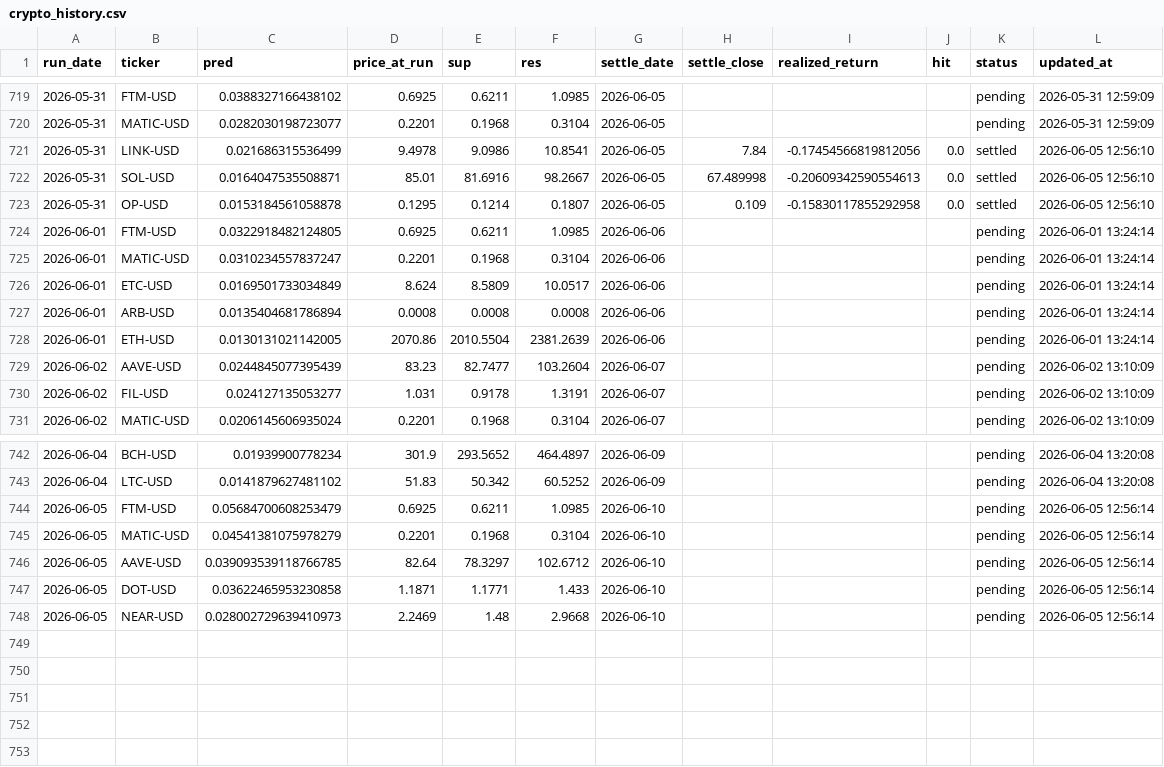
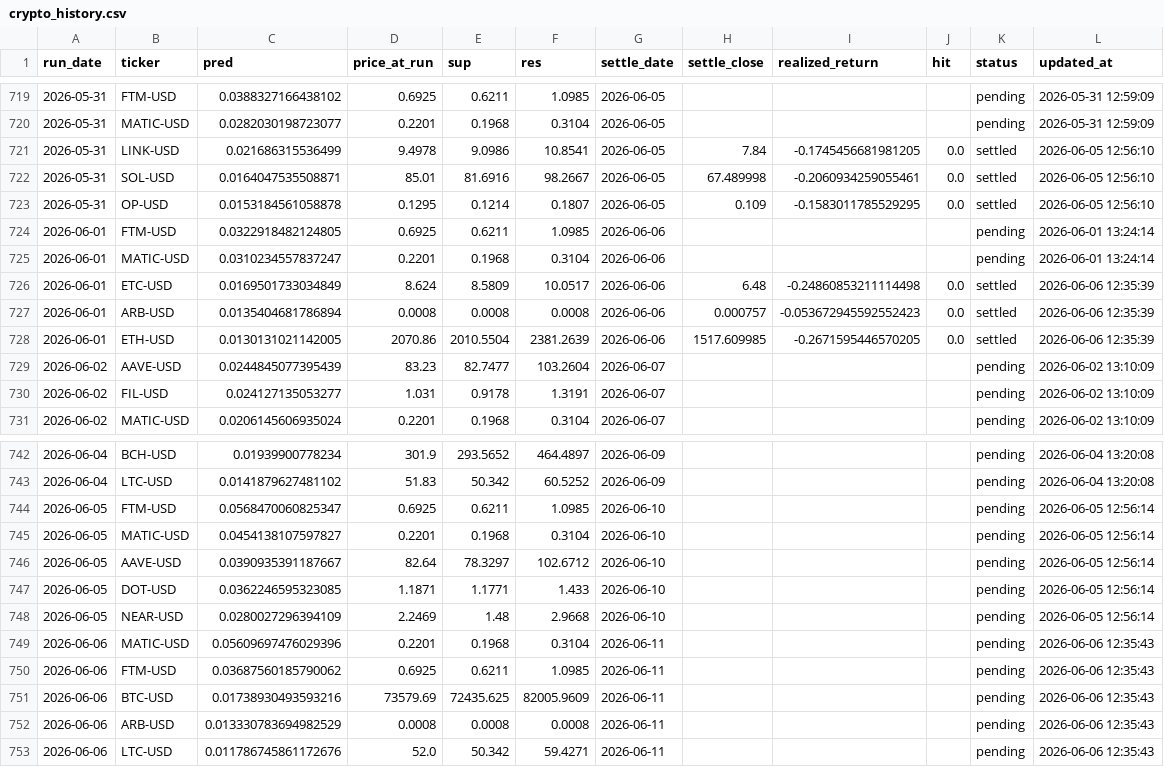
Before and after one commit to chehao0221/crypto-ai-forecast, a CSV file: crypto_history.csv, drawn as a sheet; only a part is shown, gaps mark what is left out.

```diff
--- a/crypto_history.csv
+++ b/crypto_history.csv
@@ -720,10 +720,10 @@ run_date,ticker,pred,price_at_run,sup,res,settle_date,settle_close,realized_retu
 2026-05-31,MATIC-USD,0.0282030198723077,0.2201,0.1968,0.3104,2026-06-05,,,,pending,2026-05-31 12:59:09
-2026-05-31,LINK-USD,0.021686315536499,9.4978,9.0986,10.8541,2026-06-05,7.84,-0.17454566819812056,0.0,settled,2026-06-05 12:56:10
-2026-05-31,SOL-USD,0.0164047535508871,85.01,81.6916,98.2667,2026-06-05,67.489998,-0.20609342590554613,0.0,settled,2026-06-05 12:56:10
-2026-05-31,OP-USD,0.0153184561058878,0.1295,0.1214,0.1807,2026-06-05,0.109,-0.15830117855292958,0.0,settled,2026-06-05 12:56:10
+2026-05-31,LINK-USD,0.021686315536499,9.4978,9.0986,10.8541,2026-06-05,7.84,-0.1745456681981205,0.0,settled,2026-06-05 12:56:10
+2026-05-31,SOL-USD,0.0164047535508871,85.01,81.6916,98.2667,2026-06-05,67.489998,-0.2060934259055461,0.0,settled,2026-06-05 12:56:10
+2026-05-31,OP-USD,0.0153184561058878,0.1295,0.1214,0.1807,2026-06-05,0.109,-0.1583011785529295,0.0,settled,2026-06-05 12:56:10
 2026-06-01,FTM-USD,0.0322918482124805,0.6925,0.6211,1.0985,2026-06-06,,,,pending,2026-06-01 13:24:14
 2026-06-01,MATIC-USD,0.0310234557837247,0.2201,0.1968,0.3104,2026-06-06,,,,pending,2026-06-01 13:24:14
-2026-06-01,ETC-USD,0.0169501733034849,8.624,8.5809,10.0517,2026-06-06,,,,pending,2026-06-01 13:24:14
-2026-06-01,ARB-USD,0.0135404681786894,0.0008,0.0008,0.0008,2026-06-06,,,,pending,2026-06-01 13:24:14
-2026-06-01,ETH-USD,0.0130131021142005,2070.86,2010.5504,2381.2639,2026-06-06,,,,pending,2026-06-01 13:24:14
+2026-06-01,ETC-USD,0.0169501733034849,8.624,8.5809,10.0517,2026-06-06,6.48,-0.24860853211114498,0.0,settled,2026-06-06 12:35:39
+2026-06-01,ARB-USD,0.0135404681786894,0.0008,0.0008,0.0008,2026-06-06,0.000757,-0.053672945592552423,0.0,settled,2026-06-06 12:35:39
+2026-06-01,ETH-USD,0.0130131021142005,2070.86,2010.5504,2381.2639,2026-06-06,1517.609985,-0.2671595446570205,0.0,settled,2026-06-06 12:35:39
 2026-06-02,AAVE-USD,0.0244845077395439,83.23,82.7477,103.2604,2026-06-07,,,,pending,2026-06-02 13:10:09
@@ -743,6 +743,11 @@ run_date,ticker,pred,price_at_run,sup,res,settle_date,settle_close,realized_retu
 2026-06-04,LTC-USD,0.0141879627481102,51.83,50.342,60.5252,2026-06-09,,,,pending,2026-06-04 13:20:08
-2026-06-05,FTM-USD,0.05684700608253479,0.6925,0.6211,1.0985,2026-06-10,,,,pending,2026-06-05 12:56:14
-2026-06-05,MATIC-USD,0.04541381075978279,0.2201,0.1968,0.3104,2026-06-10,,,,pending,2026-06-05 12:56:14
-2026-06-05,AAVE-USD,0.039093539118766785,82.64,78.3297,102.6712,2026-06-10,,,,pending,2026-06-05 12:56:14
-2026-06-05,DOT-USD,0.03622465953230858,1.1871,1.1771,1.433,2026-06-10,,,,pending,2026-06-05 12:56:14
-2026-06-05,NEAR-USD,0.028002729639410973,2.2469,1.48,2.9668,2026-06-10,,,,pending,2026-06-05 12:56:14
+2026-06-05,FTM-USD,0.0568470060825347,0.6925,0.6211,1.0985,2026-06-10,,,,pending,2026-06-05 12:56:14
+2026-06-05,MATIC-USD,0.0454138107597827,0.2201,0.1968,0.3104,2026-06-10,,,,pending,2026-06-05 12:56:14
+2026-06-05,AAVE-USD,0.0390935391187667,82.64,78.3297,102.6712,2026-06-10,,,,pending,2026-06-05 12:56:14
+2026-06-05,DOT-USD,0.0362246595323085,1.1871,1.1771,1.433,2026-06-10,,,,pending,2026-06-05 12:56:14
+2026-06-05,NEAR-USD,0.0280027296394109,2.2469,1.48,2.9668,2026-06-10,,,,pending,2026-06-05 12:56:14
+2026-06-06,MATIC-USD,0.05609697476029396,0.2201,0.1968,0.3104,2026-06-11,,,,pending,2026-06-06 12:35:43
+2026-06-06,FTM-USD,0.03687560185790062,0.6925,0.6211,1.0985,2026-06-11,,,,pending,2026-06-06 12:35:43
+2026-06-06,BTC-USD,0.01738930493593216,73579.69,72435.625,82005.9609,2026-06-11,,,,pending,2026-06-06 12:35:43
+2026-06-06,ARB-USD,0.013330783694982529,0.0008,0.0008,0.0008,2026-06-11,,,,pending,2026-06-06 12:35:43
+2026-06-06,LTC-USD,0.011786745861172676,52.0,50.342,59.4271,2026-06-11,,,,pending,2026-06-06 12:35:43
```
